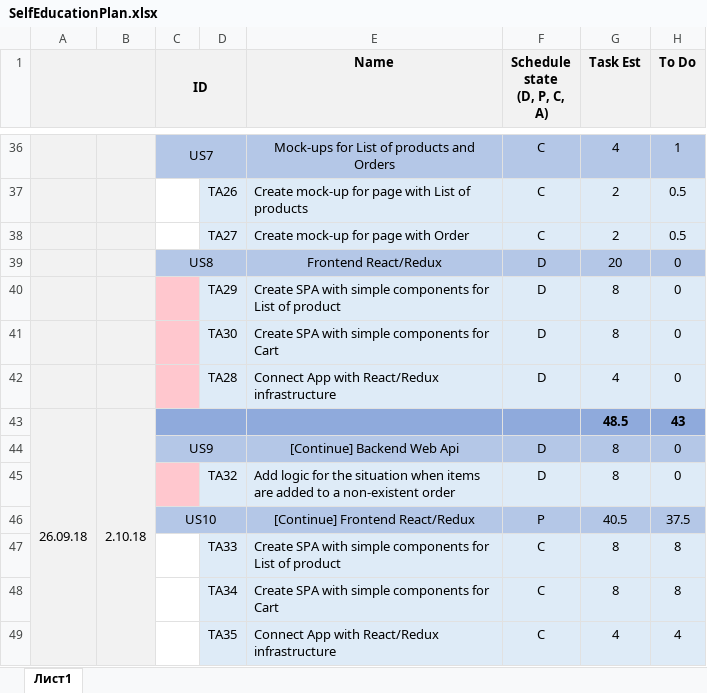
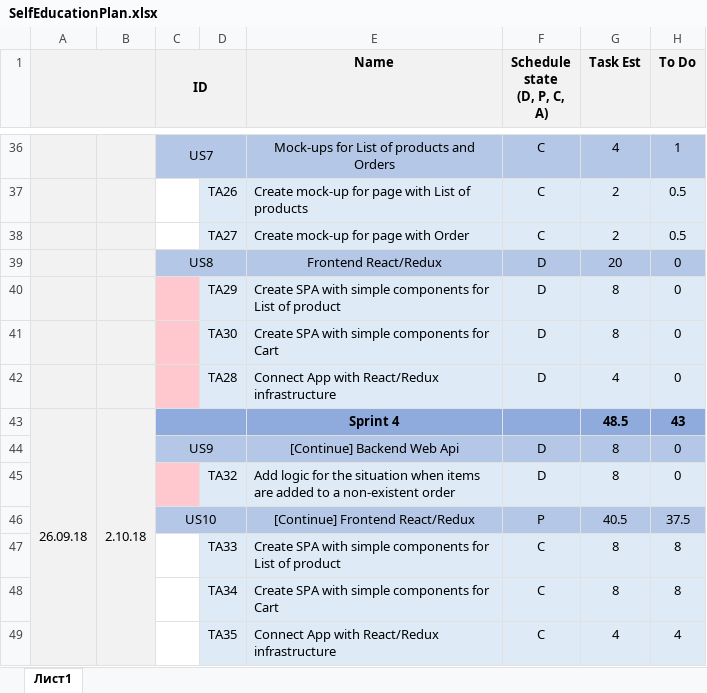
Before and after one commit to Vikroriia/DOTNET_React_App, an Excel workbook: SelfEducationPlan.xlsx, sheet Лист1, drawn as a sheet; only a part is shown, gaps mark what is left out; values as stored, in another font and other column widths than the file's, no borders; the diff covers the shown part only; the diff names each change by its address in the sheet, - before the commit and + after, or states it on an @@ line.

Commit message:
Update plan (close Sprint 6 and add tasts for Sprint 7)

```diff
--- a/SelfEducationPlan.xlsx (sheet Лист1)
+++ b/SelfEducationPlan.xlsx (sheet Лист1)
-E43 (Name): (empty)
+E43 (Name): Sprint 4
```
Also changed, not shown: 15 added rows, 2 removed rows, 19 edited cells, cell formats and merged cells elsewhere in this sheet, formulas that keep their value.
